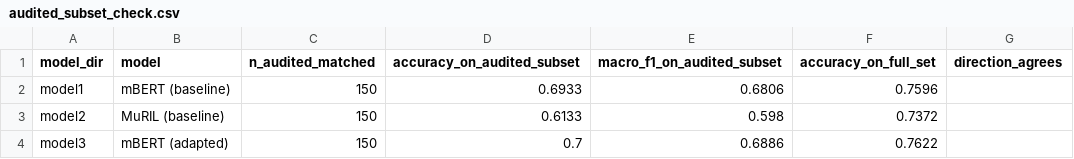
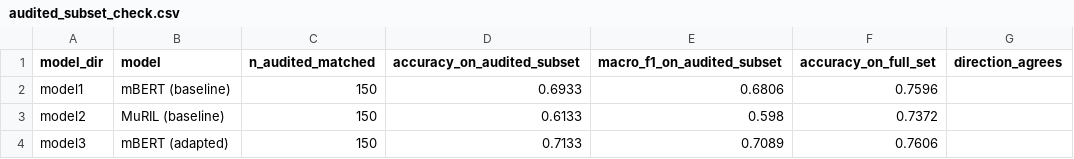
Before and after one commit to rud12/gujarati-english-tokenization-study, a CSV file: results/audited_subset_check.csv, drawn as a sheet.

```diff
--- a/results/audited_subset_check.csv
+++ b/results/audited_subset_check.csv
@@ -3,2 +3,2 @@ model1,mBERT (baseline),150,0.6933,0.6806,0.7596,
 model2,MuRIL (baseline),150,0.6133,0.598,0.7372,
-model3,mBERT (adapted),150,0.7,0.6886,0.7622,
+model3,mBERT (adapted),150,0.7133,0.7089,0.7606,
```
Also changed, not shown: results/classification_summary.csv, results/code_mixed_fragmentation_ttest.csv, 19 other files.
